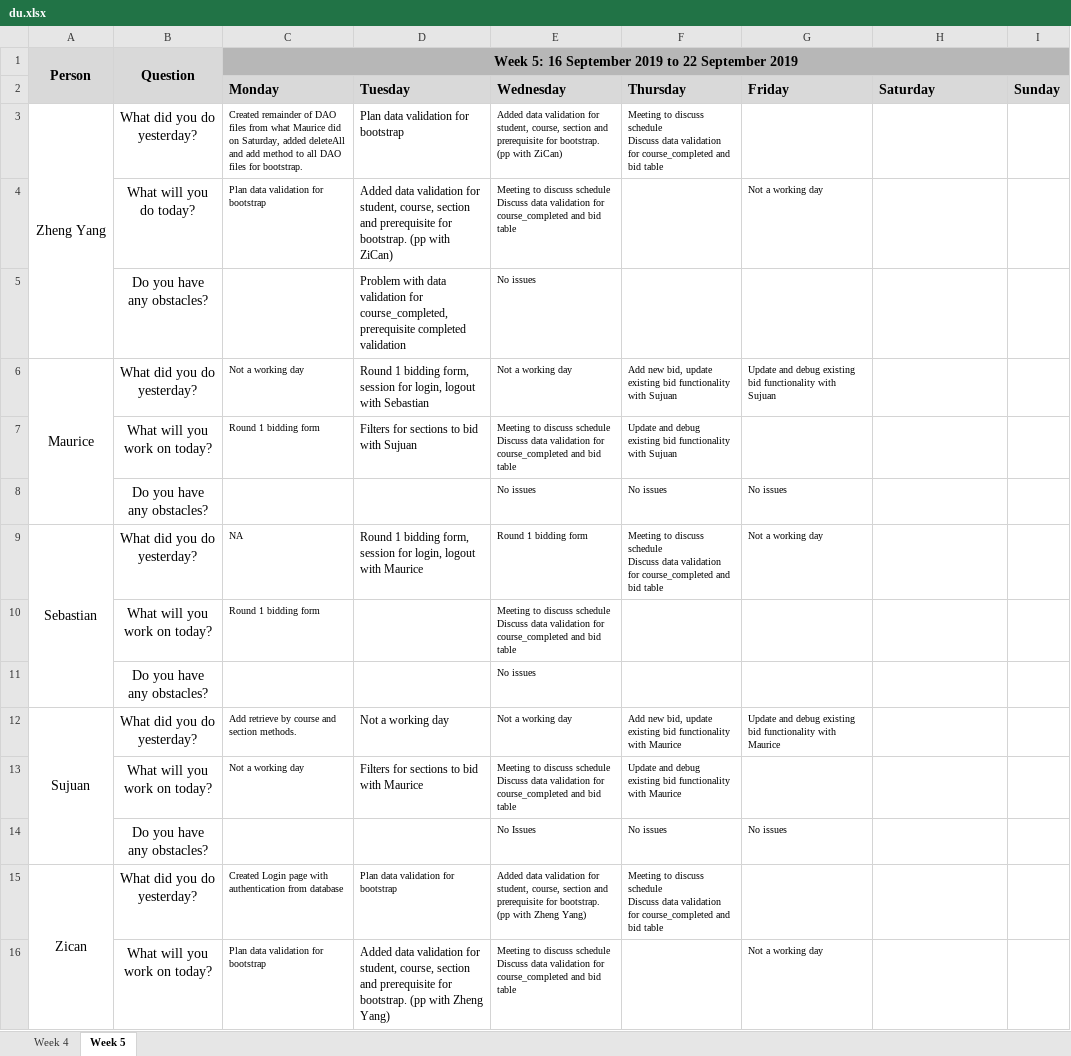
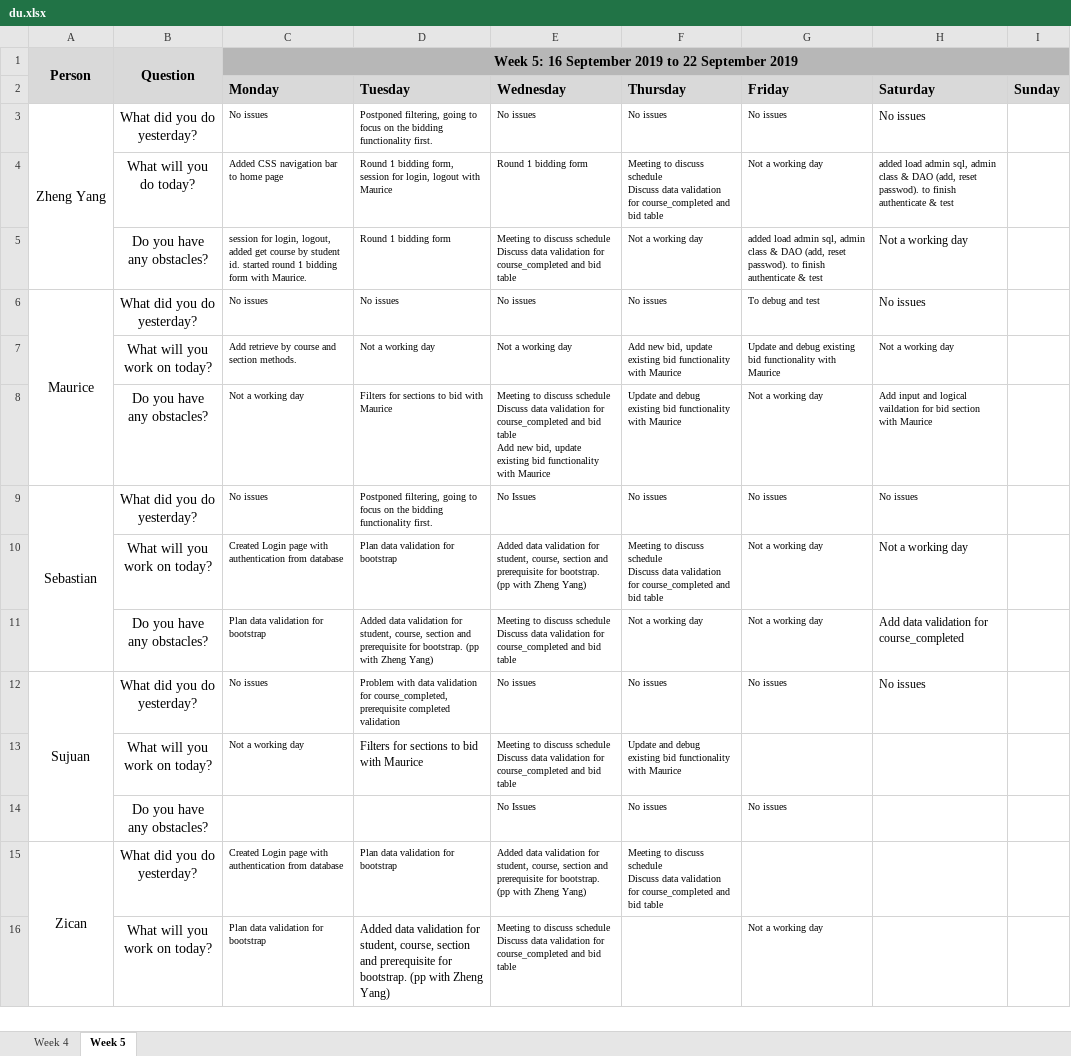
Before and after one commit to sebastianhkx/SPM-2019-Y2S1, an Excel workbook: metrics/du.xlsx, sheet Week 5, drawn as a sheet; only a part is shown; values as stored, in another font and other column widths than the file's, no borders; removed rows and columns are numbered as before the commit, all else as after; ↵ is a line break in a cell; the diff names each change by its address in the sheet, - before the commit and + after, or states it on an @@ line.

Commit message:
Updated DU for 21 September

```diff
--- a/metrics/du.xlsx (sheet Week 5)
+++ b/metrics/du.xlsx (sheet Week 5)
-row 3: Zheng Yang | What did you do yesterday? | Created remainder of DAO files from what Maurice did on Saturday, added deleteAll and add method to all DAO files for bootstrap. | Plan data validation for bootstrap | Added data validation for student, course, section and prerequisite for bootstrap. (pp with ZiCan) | Meeting to discuss schedule ↵ Discuss data validation for course_completed and bid table
-row 4:  | What will you do today? | Plan data validation for bootstrap | Added data validation for student, course, section and prerequisite for bootstrap. (pp with ZiCan) | Meeting to discuss schedule ↵ Discuss data validation for course_completed and bid table |  | Not a working day
-row 5:  | Do you have any obstacles? |  | Problem with data validation for course_completed, prerequisite completed validation | No issues
-row 6: Maurice | What did you do yesterday? | Not a working day | Round 1 bidding form, session for login, logout with Sebastian | Not a working day | Add new bid, update existing bid functionality with Sujuan | Update and debug existing bid functionality with Sujuan
-row 7:  | What will you work on today? | Round 1 bidding form | Filters for sections to bid with Sujuan | Meeting to discuss schedule ↵ Discuss data validation for course_completed and bid table | Update and debug existing bid functionality with Sujuan
-row 8:  | Do you have any obstacles? |  |  | No issues | No issues | No issues
+row 3: Zheng Yang | What did you do yesterday? | No issues | Postponed filtering, going to focus on the bidding functionality first. | No issues | No issues | No issues | No issues
-A4: Sebastian
+A4: (empty)
-A9:A11 merged
-B4: What did you do yesterday?
+B4: What will you do today?
-C4 (Monday): NA
+C4 (Monday): Added CSS navigation bar to home page
@@ D4 text size: smaller @@
-H4 (Saturday): (empty)
+H4 (Saturday): added load admin sql, admin class & DAO (add, reset passwod). to finish authenticate & test
-row 10:  | What will you work on today? | Round 1 bidding form |  | Meeting to discuss schedule ↵ Discuss data validation for course_completed and bid table
-row 11:  | Do you have any obstacles? |  |  | No issues
+row 5:  | Do you have any obstacles? | session for login, logout, added get course by student id. started round 1 bidding form with Maurice. | Round 1 bidding form | Meeting to discuss schedule ↵ Discuss data validation for course_completed and bid table | Not a working day | added load admin sql, admin class & DAO (add, reset passwod). to finish authenticate & test | Not a working day
+row 6: Maurice | What did you do yesterday? | No issues | No issues | No issues | No issues | To debug and test | No issues
-A7: Sujuan
+A7: (empty)
-A12:A14 merged
-B7: What did you do yesterday?
+B7: What will you work on today?
@@ D7 text size: smaller @@
-H7 (Saturday): (empty)
+H7 (Saturday): Not a working day
+row 8:  | Do you have any obstacles? | Not a working day | Filters for sections to bid with Maurice | Meeting to discuss schedule ↵ Discuss data validation for course_completed and bid table ↵ Add new bid, update existing bid functionality with Maurice | Update and debug existing bid functionality with Maurice | Not a working day | Add input and logical vaildation for bid section with Maurice
+row 9: Sebastian | What did you do yesterday? | No issues | Postponed filtering, going to focus on the bidding functionality first. | No Issues | No issues | No issues | No issues
+row 10:  | What will you work on today? | Created Login page with authentication from database | Plan data validation for bootstrap | Added data validation for student, course, section and prerequisite for bootstrap. (pp with Zheng Yang) | Meeting to discuss schedule ↵ Discuss data validation for course_completed and bid table | Not a working day | Not a working day
+row 11:  | Do you have any obstacles? | Plan data validation for bootstrap | Added data validation for student, course, section and prerequisite for bootstrap. (pp with Zheng Yang) | Meeting to discuss schedule ↵ Discuss data validation for course_completed and bid table | Not a working day | Not a working day | Add data validation for course_completed
+row 12: Sujuan | What did you do yesterday? | No issues | Problem with data validation for course_completed, prerequisite completed validation | No issues | No issues | No issues | No issues
```
Also changed, not shown: sheet Week 4.
